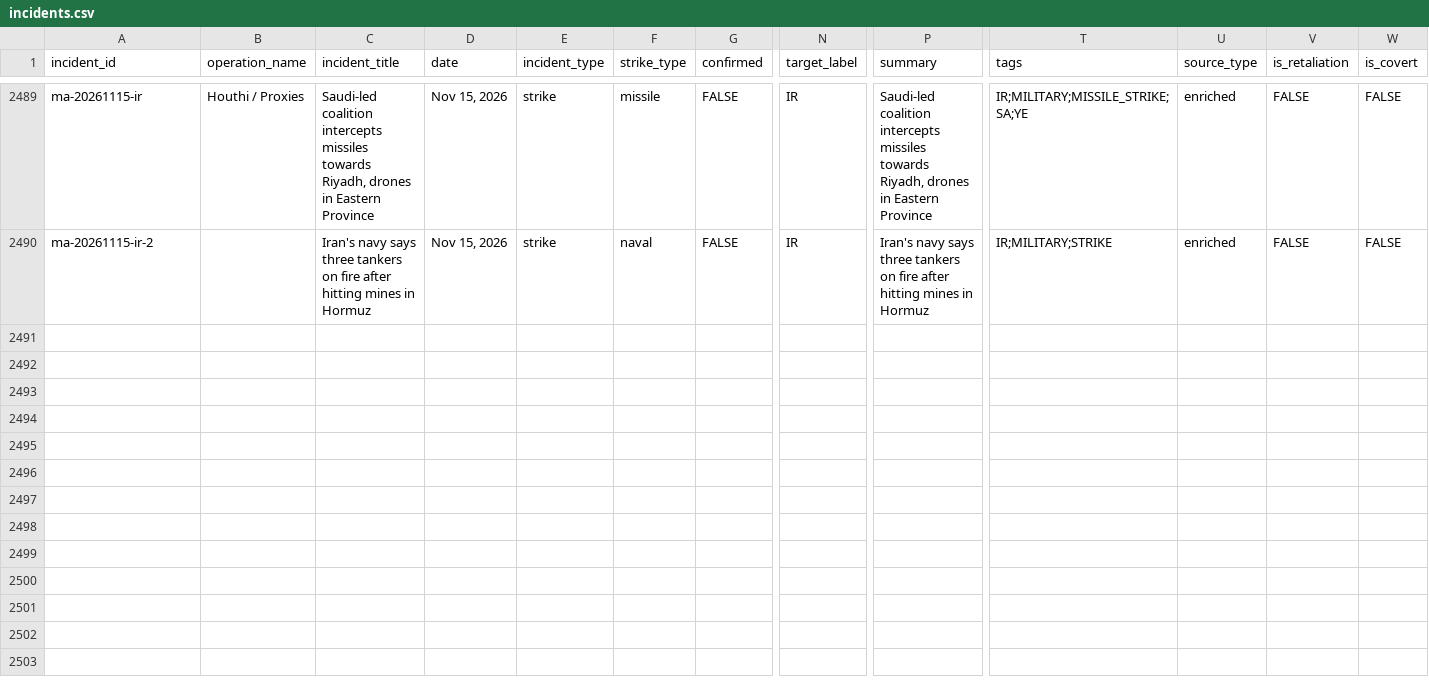
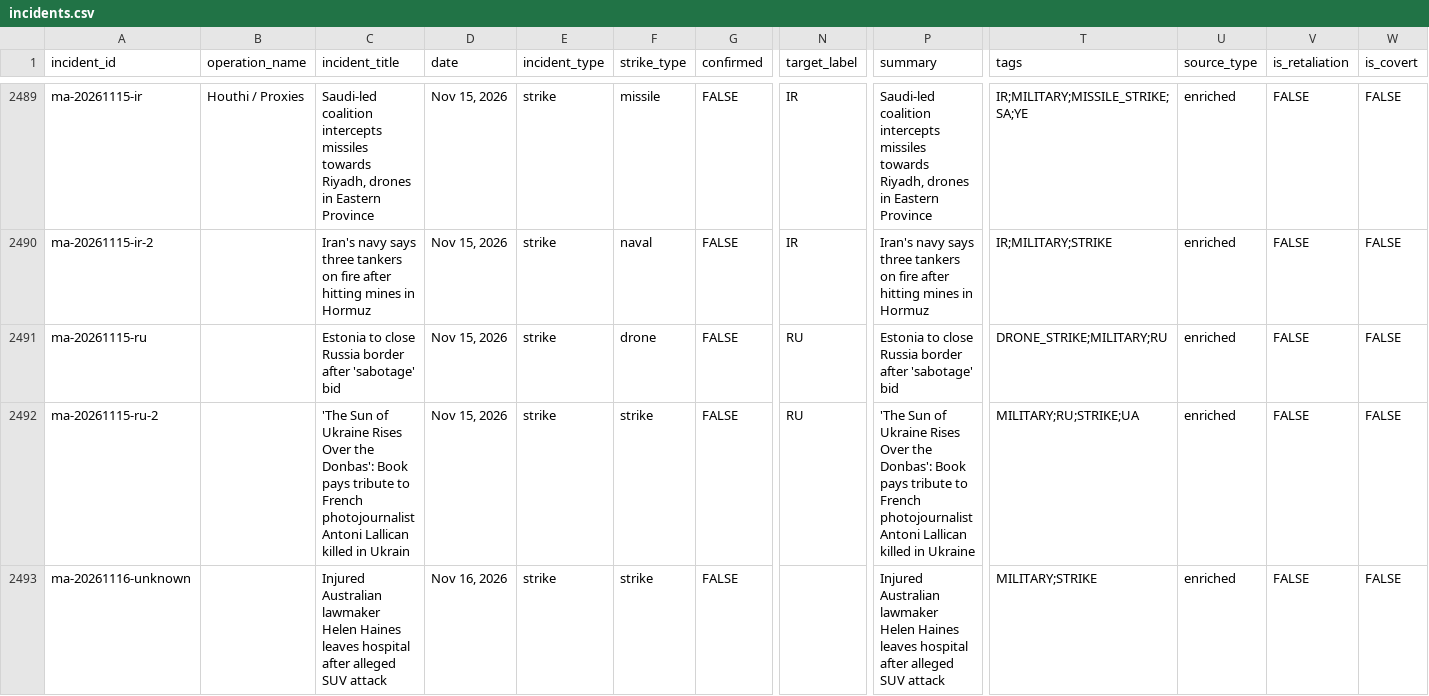
Before and after one commit to chiragr5241/Geopolitics, a CSV file: data/incidents.csv, drawn as a sheet; only a part is shown, gaps mark what is left out; rows hold the shown columns only; the diff covers the shown part only; the diff names each change by its address in the sheet, - before the commit and + after, or states it on an @@ line.

```diff
--- a/data/incidents.csv
+++ b/data/incidents.csv
+row 2491: ma-20261115-ru |  | Estonia to close Russia border after 'sabotage' bid | Nov 15, 2026 | strike | drone | FALSE | RU | Estonia to close Russia border after 'sabotage' bid | DRONE_STRIKE;MILITARY;RU | enriched | FALSE | FALSE
+row 2492: ma-20261115-ru-2 |  | 'The Sun of Ukraine Rises Over the Donbas': Book pays tribute to French photojournalist Antoni Lallican killed in Ukrain | Nov 15, 2026 | strike | strike | FALSE | RU | 'The Sun of Ukraine Rises Over the Donbas': Book pays tribute to French photojournalist Antoni Lallican killed in Ukraine | MILITARY;RU;STRIKE;UA | enriched | FALSE | FALSE
+row 2493: ma-20261116-unknown |  | Injured Australian lawmaker Helen Haines leaves hospital after alleged SUV attack | Nov 16, 2026 | strike | strike | FALSE |  | Injured Australian lawmaker Helen Haines leaves hospital after alleged SUV attack | MILITARY;STRIKE | enriched | FALSE | FALSE
```
Also changed, not shown: 8 added rows elsewhere in this file, data/raw_data/wire_raw.csv, data/sources.csv, 4 other files.
